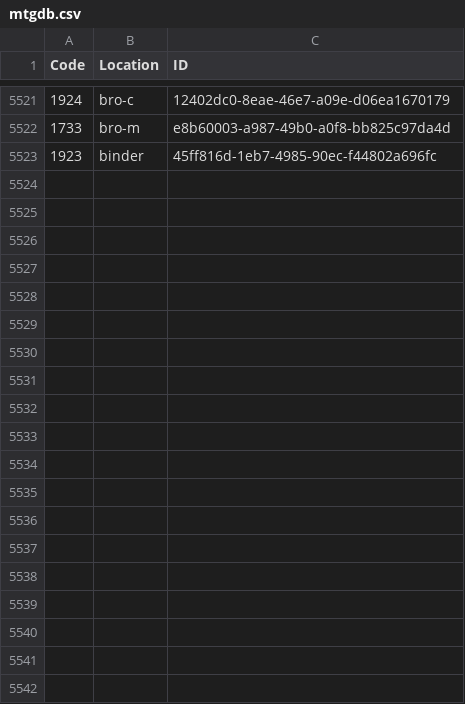
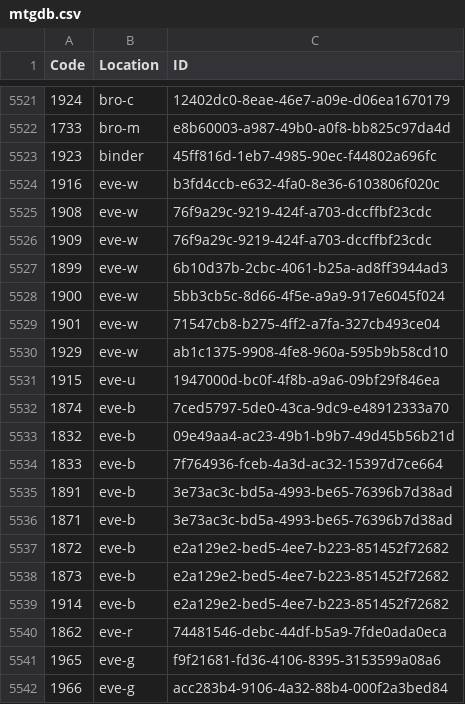
Before and after one commit to Tyler-Scripps/mtgdb, a CSV file: mtgdb.csv, drawn as a sheet; only a part is shown, gaps mark what is left out; the diff covers the shown part only; the diff names each change by its address in the sheet, - before the commit and + after, or states it on an @@ line.

Commit message:
addedeventide cards

```diff
--- a/mtgdb.csv
+++ b/mtgdb.csv
+row 5524: 1916 | eve-w | b3fd4ccb-e632-4fa0-8e36-6103806f020c
+row 5525: 1908 | eve-w | 76f9a29c-9219-424f-a703-dccffbf23cdc
+row 5526: 1909 | eve-w | 76f9a29c-9219-424f-a703-dccffbf23cdc
+row 5527: 1899 | eve-w | 6b10d37b-2cbc-4061-b25a-ad8ff3944ad3
+row 5528: 1900 | eve-w | 5bb3cb5c-8d66-4f5e-a9a9-917e6045f024
+row 5529: 1901 | eve-w | 71547cb8-b275-4ff2-a7fa-327cb493ce04
+row 5530: 1929 | eve-w | ab1c1375-9908-4fe8-960a-595b9b58cd10
+row 5531: 1915 | eve-u | 1947000d-bc0f-4f8b-a9a6-09bf29f846ea
+row 5532: 1874 | eve-b | 7ced5797-5de0-43ca-9dc9-e48912333a70
+row 5533: 1832 | eve-b | 09e49aa4-ac23-49b1-b9b7-49d45b56b21d
+row 5534: 1833 | eve-b | 7f764936-fceb-4a3d-ac32-15397d7ce664
+row 5535: 1891 | eve-b | 3e73ac3c-bd5a-4993-be65-76396b7d38ad
+row 5536: 1871 | eve-b | 3e73ac3c-bd5a-4993-be65-76396b7d38ad
+row 5537: 1872 | eve-b | e2a129e2-bed5-4ee7-b223-851452f72682
+row 5538: 1873 | eve-b | e2a129e2-bed5-4ee7-b223-851452f72682
+row 5539: 1914 | eve-b | e2a129e2-bed5-4ee7-b223-851452f72682
+row 5540: 1862 | eve-r | 74481546-debc-44df-b5a9-7fde0ada0eca
+row 5541: 1965 | eve-g | f9f21681-fd36-4106-8395-3153599a08a6
+row 5542: 1966 | eve-g | acc283b4-9106-4a32-88b4-000f2a3bed84
```
Also changed, not shown: 47 added rows elsewhere in this file.
